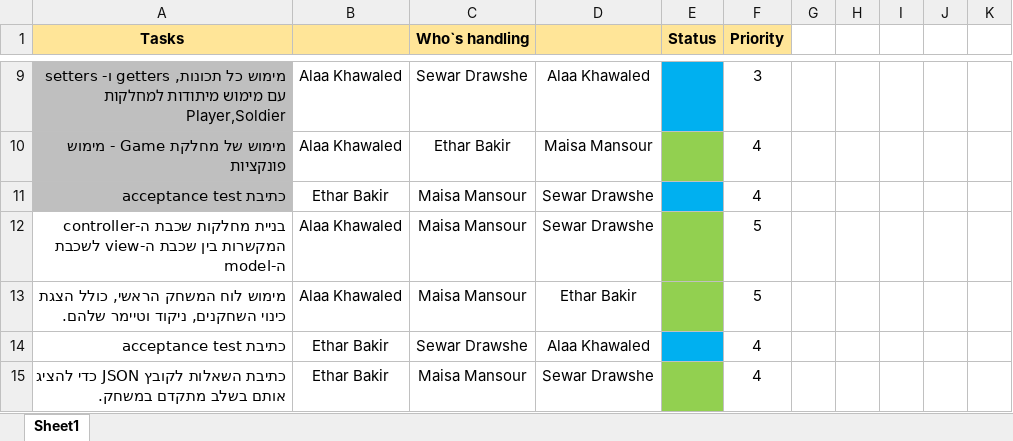
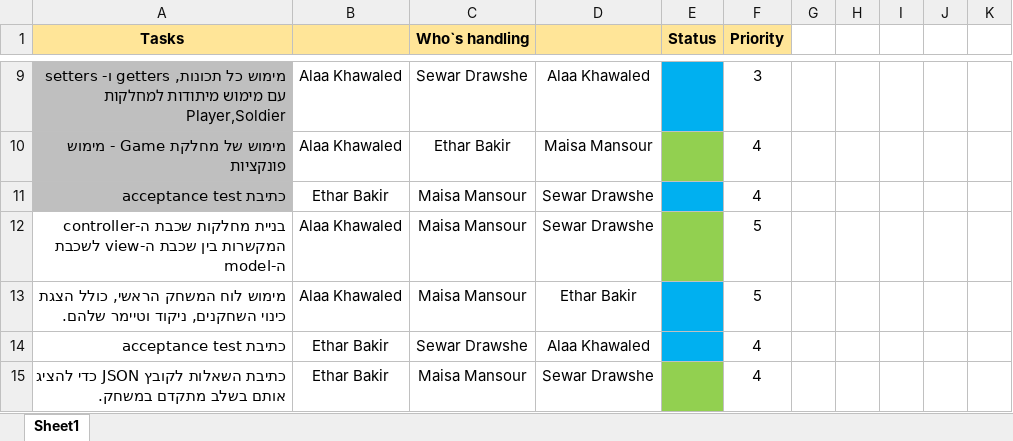
Before and after one commit to SewarDarawshe/SW-Lions, an Excel workbook: ex4_Scrum_Report_Team_Lion.xlsx, sheet Sheet1, drawn as a sheet; only a part is shown, gaps mark what is left out; values as stored, in another font and other column widths than the file's, no borders; the diff names each change by its address in the sheet, - before the commit and + after, or states it on an @@ line.

```diff
--- a/ex4_Scrum_Report_Team_Lion.xlsx (sheet Sheet1)
+++ b/ex4_Scrum_Report_Team_Lion.xlsx (sheet Sheet1)
-E13 fill: #92D050
+E13 fill: #00B0F0
```
Also changed, not shown: 9 other files.
